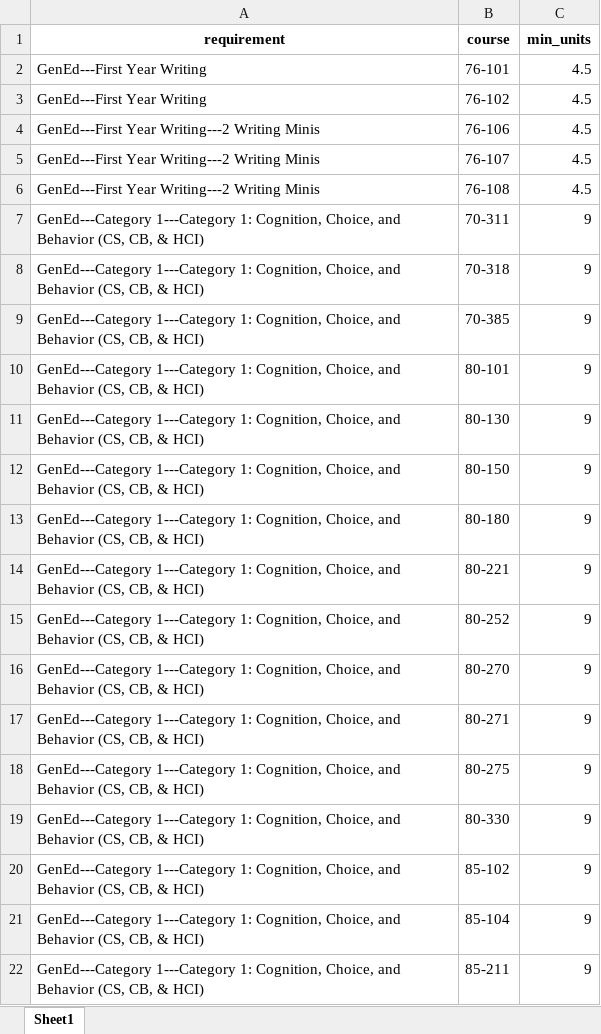
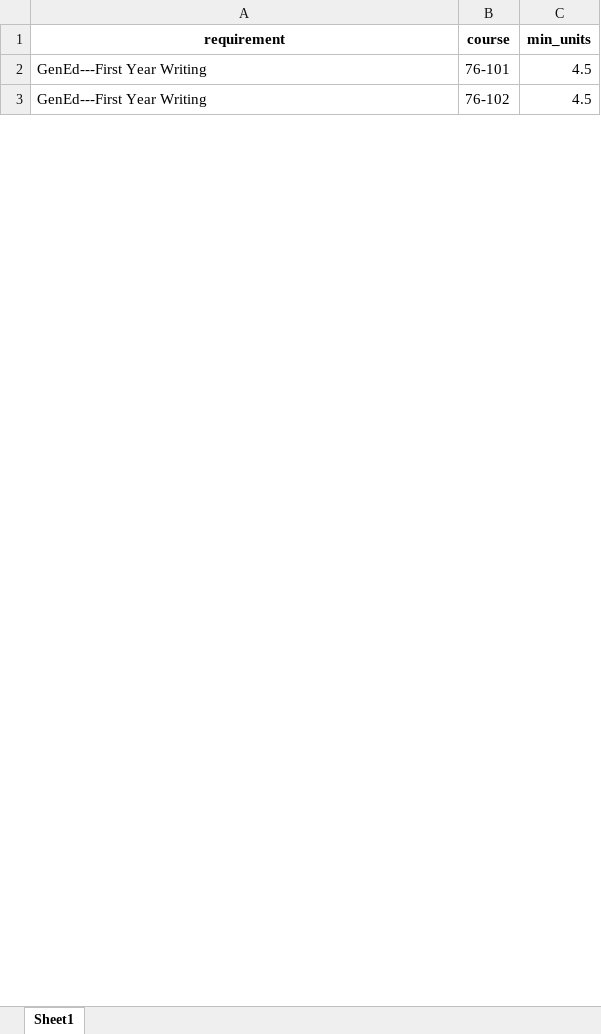
Before and after one commit to open-cmuq/CountsFor, an Excel workbook: data/audit/cs/cs_gened.xlsx, sheet Sheet1, drawn as a sheet; only a part is shown; values as stored, in another font and other column widths than the file's, no borders; the diff covers the shown part only; the diff names each change by its address in the sheet, - before the commit and + after, or states it on an @@ line.

```diff
--- a/data/audit/cs/cs_gened.xlsx (sheet Sheet1)
+++ b/data/audit/cs/cs_gened.xlsx (sheet Sheet1)
-row 4: GenEd---First Year Writing---2 Writing Minis | 76-106 | 4.5
-row 5: GenEd---First Year Writing---2 Writing Minis | 76-107 | 4.5
-row 6: GenEd---First Year Writing---2 Writing Minis | 76-108 | 4.5
-row 7: GenEd---Category 1---Category 1: Cognition, Choice, and Behavior (CS, CB, & HCI) | 70-311 | 9
-row 8: GenEd---Category 1---Category 1: Cognition, Choice, and Behavior (CS, CB, & HCI) | 70-318 | 9
-row 9: GenEd---Category 1---Category 1: Cognition, Choice, and Behavior (CS, CB, & HCI) | 70-385 | 9
-row 10: GenEd---Category 1---Category 1: Cognition, Choice, and Behavior (CS, CB, & HCI) | 80-101 | 9
-row 11: GenEd---Category 1---Category 1: Cognition, Choice, and Behavior (CS, CB, & HCI) | 80-130 | 9
-row 12: GenEd---Category 1---Category 1: Cognition, Choice, and Behavior (CS, CB, & HCI) | 80-150 | 9
-row 13: GenEd---Category 1---Category 1: Cognition, Choice, and Behavior (CS, CB, & HCI) | 80-180 | 9
-row 14: GenEd---Category 1---Category 1: Cognition, Choice, and Behavior (CS, CB, & HCI) | 80-221 | 9
-row 15: GenEd---Category 1---Category 1: Cognition, Choice, and Behavior (CS, CB, & HCI) | 80-252 | 9
-row 16: GenEd---Category 1---Category 1: Cognition, Choice, and Behavior (CS, CB, & HCI) | 80-270 | 9
-row 17: GenEd---Category 1---Category 1: Cognition, Choice, and Behavior (CS, CB, & HCI) | 80-271 | 9
-row 18: GenEd---Category 1---Category 1: Cognition, Choice, and Behavior (CS, CB, & HCI) | 80-275 | 9
-row 19: GenEd---Category 1---Category 1: Cognition, Choice, and Behavior (CS, CB, & HCI) | 80-330 | 9
-row 20: GenEd---Category 1---Category 1: Cognition, Choice, and Behavior (CS, CB, & HCI) | 85-102 | 9
-row 21: GenEd---Category 1---Category 1: Cognition, Choice, and Behavior (CS, CB, & HCI) | 85-104 | 9
-row 22: GenEd---Category 1---Category 1: Cognition, Choice, and Behavior (CS, CB, & HCI) | 85-211 | 9
```
Also changed, not shown: 157 removed rows and 13 edited cells elsewhere in this sheet, data/audit/CountsFor.xlsx, data/audit/Requirement.xlsx, 24 other files.
